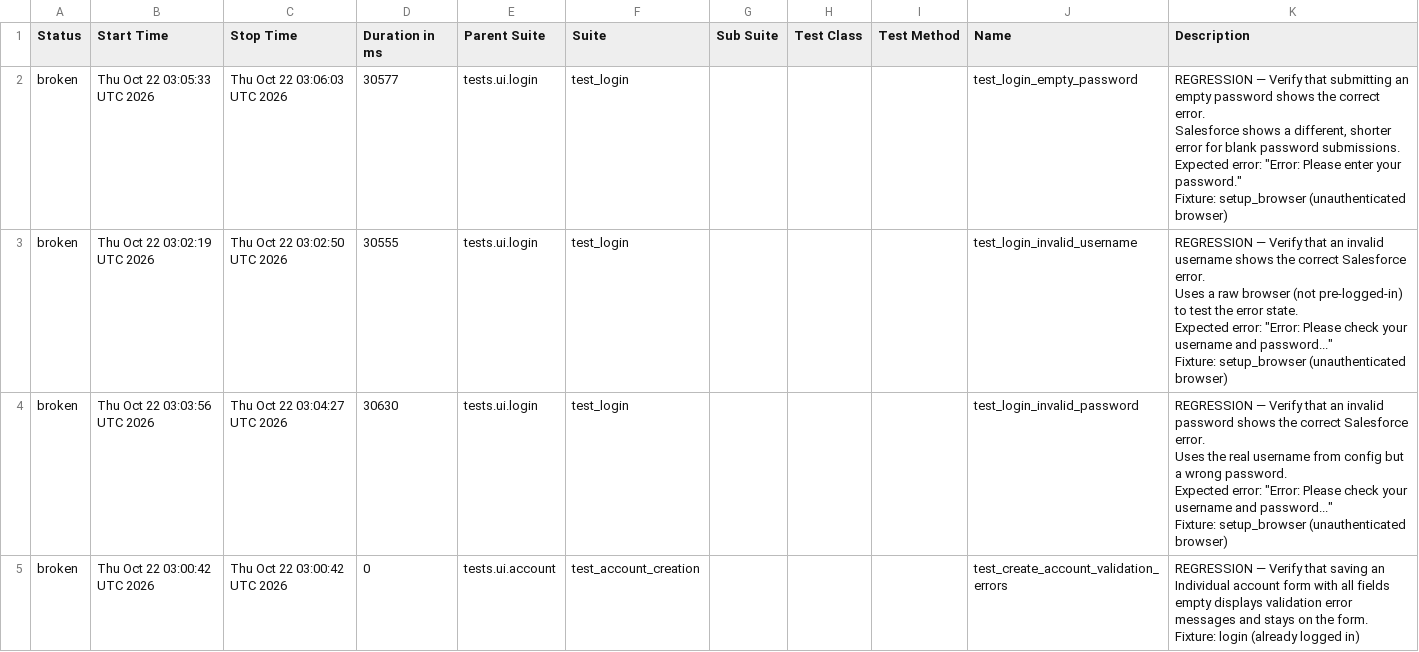
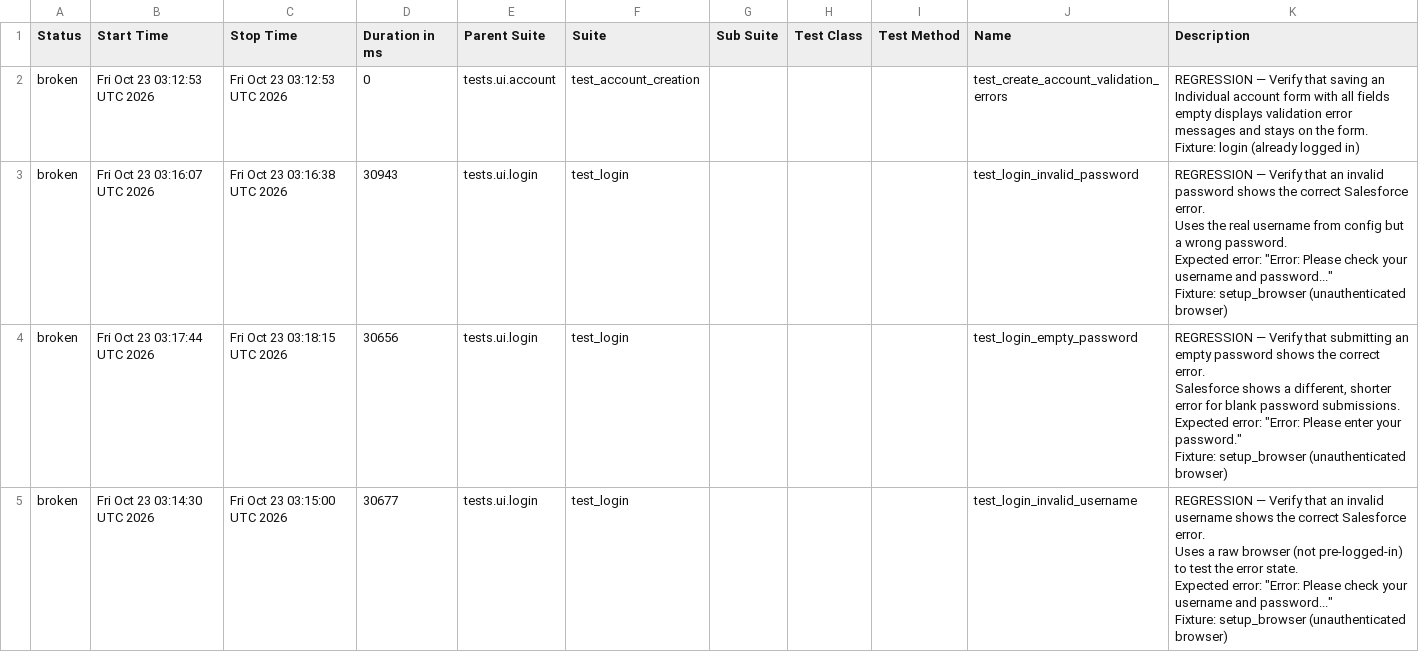
Before and after one commit to DilipAle/rng_ui_tests, a CSV file: renegade-ui/data/suites.csv, drawn as a sheet.

```diff
--- a/renegade-ui/data/suites.csv
+++ b/renegade-ui/data/suites.csv
@@ -1,31 +1,31 @@
 "Status","Start Time","Stop Time","Duration in ms","Parent Suite","Suite","Sub Suite","Test Class","Test Method","Name","Description"
-"broken","Thu Oct 22 03:05:33 UTC 2026","Thu Oct 22 03:06:03 UTC 2026","30577","tests.ui.login","test_login","","","","test_login_empty_password","
-REGRESSION — Verify that submitting an empty password shows the correct error.
-
-Salesforce shows a different, shorter error for blank password submissions.
-Expected error: ""Error: Please enter your password.""
-
-Fixture: setup_browser (unauthenticated browser)
-"
-"broken","Thu Oct 22 03:02:19 UTC 2026","Thu Oct 22 03:02:50 UTC 2026","30555","tests.ui.login","test_login","","","","test_login_invalid_username","
-REGRESSION — Verify that an invalid username shows the correct Salesforce error.
-
-Uses a raw browser (not pre-logged-in) to test the error state.
-Expected error: ""Error: Please check your username and password...""
-
-Fixture: setup_browser (unauthenticated browser)
-"
-"broken","Thu Oct 22 03:03:56 UTC 2026","Thu Oct 22 03:04:27 UTC 2026","30630","tests.ui.login","test_login","","","","test_login_invalid_password","
-REGRESSION — Verify that an invalid password shows the correct Salesforce error.
-
-Uses the real username from config but a wrong password.
-Expected error: ""Error: Please check your username and password...""
-
-Fixture: setup_browser (unauthenticated browser)
-"
-"broken","Thu Oct 22 03:00:42 UTC 2026","Thu Oct 22 03:00:42 UTC 2026","0","tests.ui.account","test_account_creation","","","","test_create_account_validation_errors","
-REGRESSION — Verify that saving an Individual account form with all fields
-empty displays validation error messages and stays on the form.
-
-Fixture: login (already logged in)
-"
+"broken","Fri Oct 23 03:12:53 UTC 2026","Fri Oct 23 03:12:53 UTC 2026","0","tests.ui.account","test_account_creation","","","","test_create_account_validation_errors","
+REGRESSION — Verify that saving an Individual account form with all fields
+empty displays validation error messages and stays on the form.
+
+Fixture: login (already logged in)
+"
+"broken","Fri Oct 23 03:16:07 UTC 2026","Fri Oct 23 03:16:38 UTC 2026","30943","tests.ui.login","test_login","","","","test_login_invalid_password","
+REGRESSION — Verify that an invalid password shows the correct Salesforce error.
+
+Uses the real username from config but a wrong password.
+Expected error: ""Error: Please check your username and password...""
+
+Fixture: setup_browser (unauthenticated browser)
+"
+"broken","Fri Oct 23 03:17:44 UTC 2026","Fri Oct 23 03:18:15 UTC 2026","30656","tests.ui.login","test_login","","","","test_login_empty_password","
+REGRESSION — Verify that submitting an empty password shows the correct error.
+
+Salesforce shows a different, shorter error for blank password submissions.
+Expected error: ""Error: Please enter your password.""
+
+Fixture: setup_browser (unauthenticated browser)
+"
+"broken","Fri Oct 23 03:14:30 UTC 2026","Fri Oct 23 03:15:00 UTC 2026","30677","tests.ui.login","test_login","","","","test_login_invalid_username","
+REGRESSION — Verify that an invalid username shows the correct Salesforce error.
+
+Uses a raw browser (not pre-logged-in) to test the error state.
+Expected error: ""Error: Please check your username and password...""
+
+Fixture: setup_browser (unauthenticated browser)
+"
```
Also changed, not shown: 27 other files.
